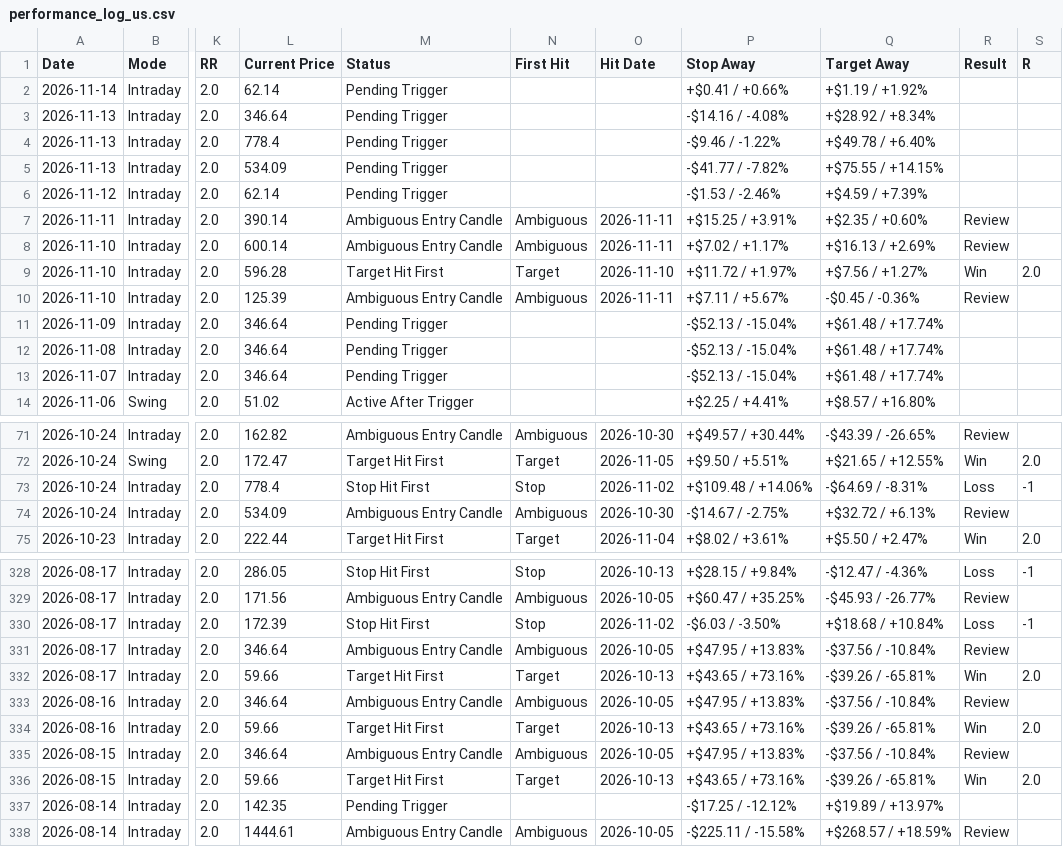
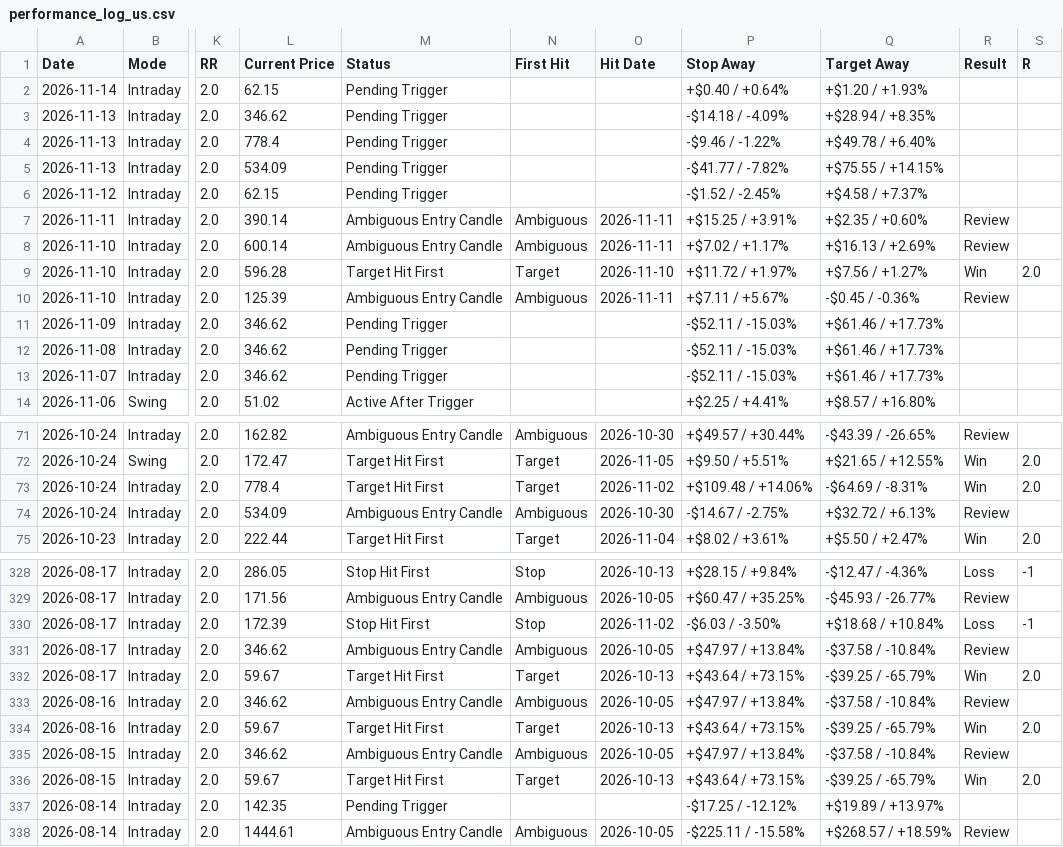
Before and after one commit to pankajmanchnda/swing-trading-scanner-us, a CSV file: performance_log_us.csv, drawn as a sheet; only a part is shown, gaps mark what is left out; the diff covers the shown part only; the diff names each change by its address in the sheet, - before the commit and + after, or states it on an @@ line.

```diff
--- a/performance_log_us.csv
+++ b/performance_log_us.csv
-L2 (Current Price): 62.14
+L2 (Current Price): 62.15
-P2 (Stop Away): +$0.41 / +0.66%
+P2 (Stop Away): +$0.40 / +0.64%
-Q2 (Target Away): +$1.19 / +1.92%
+Q2 (Target Away): +$1.20 / +1.93%
-L3 (Current Price): 346.64
+L3 (Current Price): 346.62
-P3 (Stop Away): -$14.16 / -4.08%
+P3 (Stop Away): -$14.18 / -4.09%
-Q3 (Target Away): +$28.92 / +8.34%
+Q3 (Target Away): +$28.94 / +8.35%
-L6 (Current Price): 62.14
+L6 (Current Price): 62.15
-P6 (Stop Away): -$1.53 / -2.46%
+P6 (Stop Away): -$1.52 / -2.45%
-Q6 (Target Away): +$4.59 / +7.39%
+Q6 (Target Away): +$4.58 / +7.37%
-L11:L13 (Current Price): 346.64
+L11:L13 (Current Price): 346.62
-P11:P13 (Stop Away): -$52.13 / -15.04%
+P11:P13 (Stop Away): -$52.11 / -15.03%
-Q11:Q13 (Target Away): +$61.48 / +17.74%
+Q11:Q13 (Target Away): +$61.46 / +17.73%
-M73 (Status): Stop Hit First
+M73 (Status): Target Hit First
-N73 (First Hit): Stop
+N73 (First Hit): Target
-R73 (Result): Loss
+R73 (Result): Win
-S73 (R): -1
+S73 (R): 2.0
-L331 (Current Price): 346.64
+L331 (Current Price): 346.62
-P331 (Stop Away): +$47.95 / +13.83%
+P331 (Stop Away): +$47.97 / +13.84%
-Q331 (Target Away): -$37.56 / -10.84%
+Q331 (Target Away): -$37.58 / -10.84%
-L332 (Current Price): 59.66
+L332 (Current Price): 59.67
-P332 (Stop Away): +$43.65 / +73.16%
+P332 (Stop Away): +$43.64 / +73.15%
-Q332 (Target Away): -$39.26 / -65.81%
+Q332 (Target Away): -$39.25 / -65.79%
-L333 (Current Price): 346.64
+L333 (Current Price): 346.62
-P333 (Stop Away): +$47.95 / +13.83%
+P333 (Stop Away): +$47.97 / +13.84%
-Q333 (Target Away): -$37.56 / -10.84%
+Q333 (Target Away): -$37.58 / -10.84%
-L334 (Current Price): 59.66
+L334 (Current Price): 59.67
-P334 (Stop Away): +$43.65 / +73.16%
+P334 (Stop Away): +$43.64 / +73.15%
-Q334 (Target Away): -$39.26 / -65.81%
+Q334 (Target Away): -$39.25 / -65.79%
-L335 (Current Price): 346.64
+L335 (Current Price): 346.62
-P335 (Stop Away): +$47.95 / +13.83%
+P335 (Stop Away): +$47.97 / +13.84%
-Q335 (Target Away): -$37.56 / -10.84%
+Q335 (Target Away): -$37.58 / -10.84%
-L336 (Current Price): 59.66
+L336 (Current Price): 59.67
-P336 (Stop Away): +$43.65 / +73.16%
+P336 (Stop Away): +$43.64 / +73.15%
-Q336 (Target Away): -$39.26 / -65.81%
+Q336 (Target Away): -$39.25 / -65.79%
```
Also changed, not shown: 140 edited cells elsewhere in this file, 1 other file.
